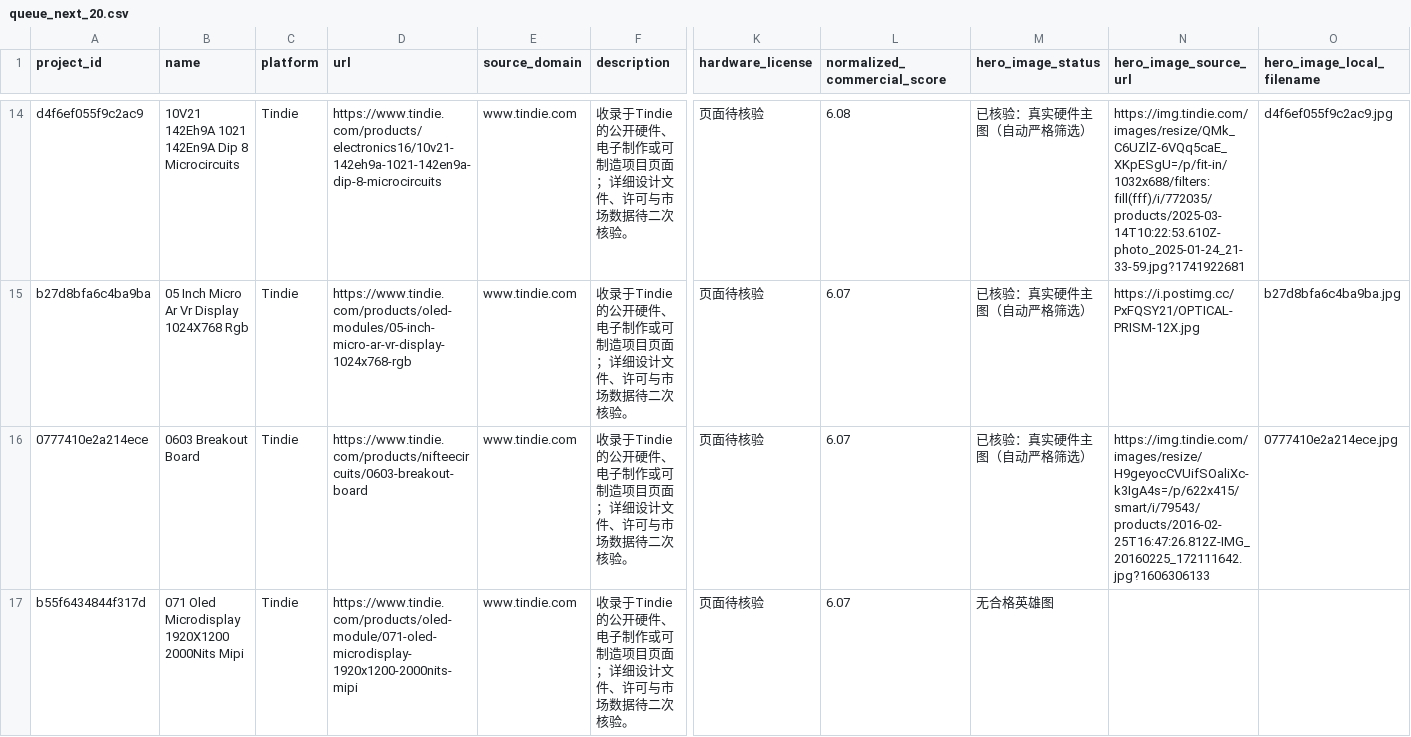
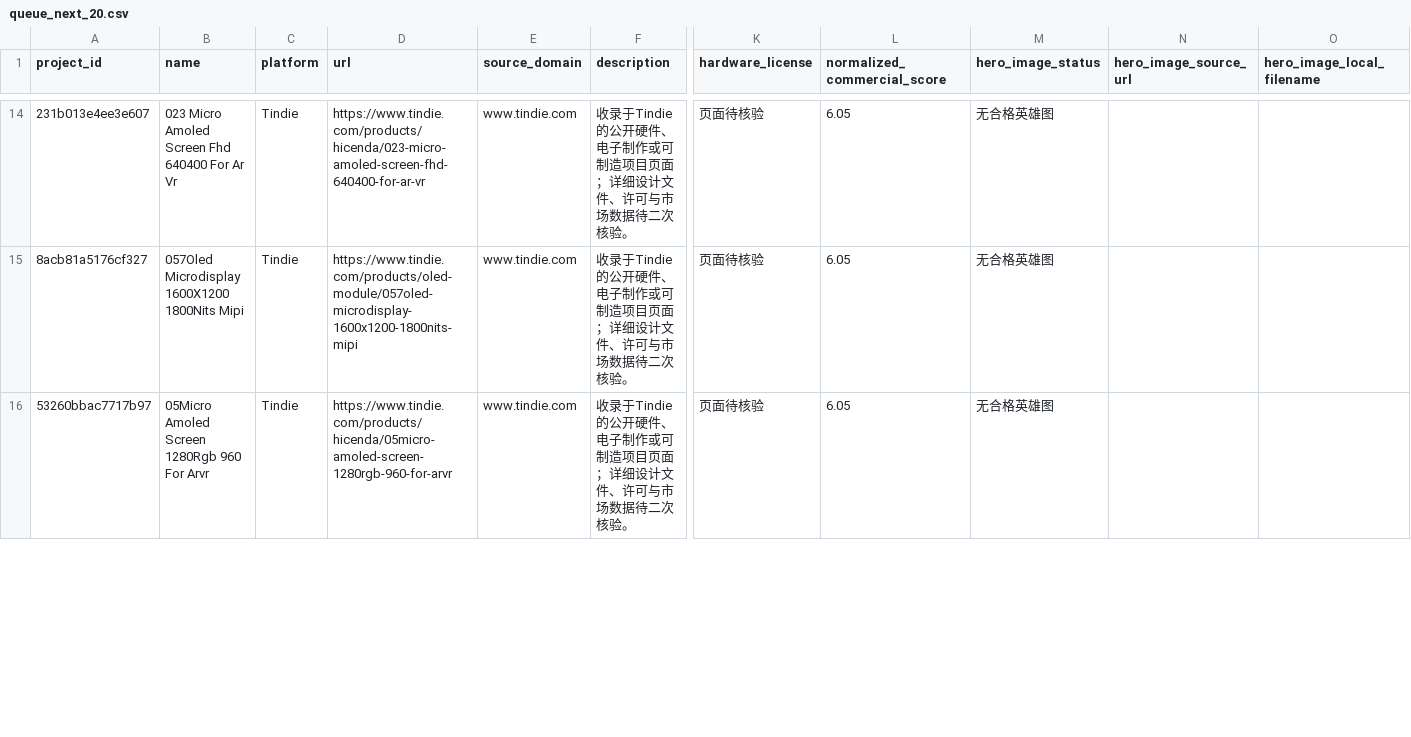
Before and after one commit to qqzlqqzlqqzl/qqzlqqzlqqzl, a CSV file: manual_review/queue_next_20.csv, drawn as a sheet; only a part is shown, gaps mark what is left out; removed rows and columns are numbered as before the commit, all else as after; rows hold the shown columns only; the diff covers the shown part only; the diff names each change by its address in the sheet, - before the commit and + after, or states it on an @@ line.

```diff
--- a/manual_review/queue_next_20.csv
+++ b/manual_review/queue_next_20.csv
-A14 (project_id): d4f6ef055f9c2ac9
+A14 (project_id): 231b013e4ee3e607
-B14 (name): 10V21 142Eh9A 1021 142En9A Dip 8 Microcircuits
+B14 (name): 023 Micro Amoled Screen Fhd 640400 For Ar Vr
-D14 (url): https://www.tindie.com/products/electronics16/10v21-142eh9a-1021-142en9a-dip-8-microcircuits
+D14 (url): https://www.tindie.com/products/hicenda/023-micro-amoled-screen-fhd-640400-for-ar-vr
-L14 (normalized_commercial_score): 6.08
+L14 (normalized_commercial_score): 6.05
-M14:M15 (hero_image_status): 已核验：真实硬件主图（自动严格筛选）
+M14:M15 (hero_image_status): 无合格英雄图
-N14 (hero_image_source_url): https://img.tindie.com/images/resize/QMk_C6UZlZ-6VQq5caE_XKpESgU=/p/fit-in/1032x688/filters:fill(fff)/i/772035/products/2025-03-14T10:22:53.610Z-photo_2025-01-24_21-33-59.jpg?1741922681
+N14 (hero_image_source_url): (empty)
-O14 (hero_image_local_filename): d4f6ef055f9c2ac9.jpg
+O14 (hero_image_local_filename): (empty)
-A15 (project_id): b27d8bfa6c4ba9ba
+A15 (project_id): 8acb81a5176cf327
-B15 (name): 05 Inch Micro Ar Vr Display 1024X768 Rgb
+B15 (name): 057Oled Microdisplay 1600X1200 1800Nits Mipi
-D15 (url): https://www.tindie.com/products/oled-modules/05-inch-micro-ar-vr-display-1024x768-rgb
+D15 (url): https://www.tindie.com/products/oled-module/057oled-microdisplay-1600x1200-1800nits-mipi
-L15 (normalized_commercial_score): 6.07
+L15 (normalized_commercial_score): 6.05
-N15 (hero_image_source_url): https://i.postimg.cc/PxFQSY21/OPTICAL-PRISM-12X.jpg
+N15 (hero_image_source_url): (empty)
-O15 (hero_image_local_filename): b27d8bfa6c4ba9ba.jpg
+O15 (hero_image_local_filename): (empty)
-row 16: 0777410e2a214ece | 0603 Breakout Board | Tindie | https://www.tindie.com/products/nifteecircuits/0603-breakout-board | www.tindie.com | 收录于Tindie的公开硬件、电子制作或可制造项目页面；详细设计文件、许可与市场数据待二次核验。 | 页面待核验 | 6.07 | 已核验：真实硬件主图（自动严格筛选） | https://img.tindie.com/images/resize/H9geyocCVUifSOaliXc-k3IgA4s=/p/622x415/smart/i/79543/products/2016-02-25T16:47:26.812Z-IMG_20160225_172111642.jpg?1606306133 | 0777410e2a214ece.jpg
-A16 (project_id): b55f6434844f317d
+A16 (project_id): 53260bbac7717b97
-B16 (name): 071 Oled Microdisplay 1920X1200 2000Nits Mipi
+B16 (name): 05Micro Amoled Screen 1280Rgb 960 For Arvr
-D16 (url): https://www.tindie.com/products/oled-module/071-oled-microdisplay-1920x1200-2000nits-mipi
+D16 (url): https://www.tindie.com/products/hicenda/05micro-amoled-screen-1280rgb-960-for-arvr
-L16 (normalized_commercial_score): 6.07
+L16 (normalized_commercial_score): 6.05
```
Also changed, not shown: 2 added rows, 1 removed row and 90 edited cells elsewhere in this file.
